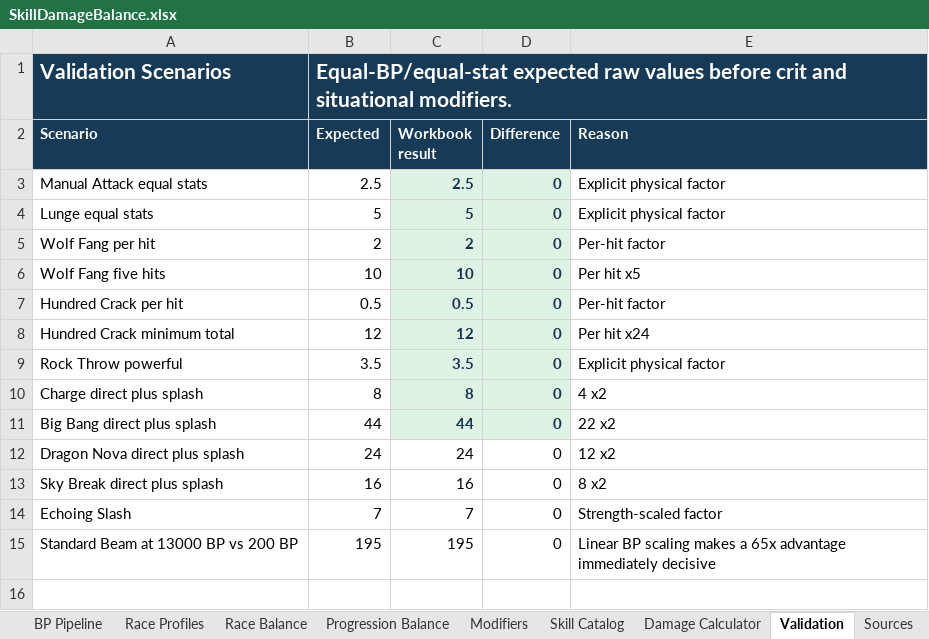
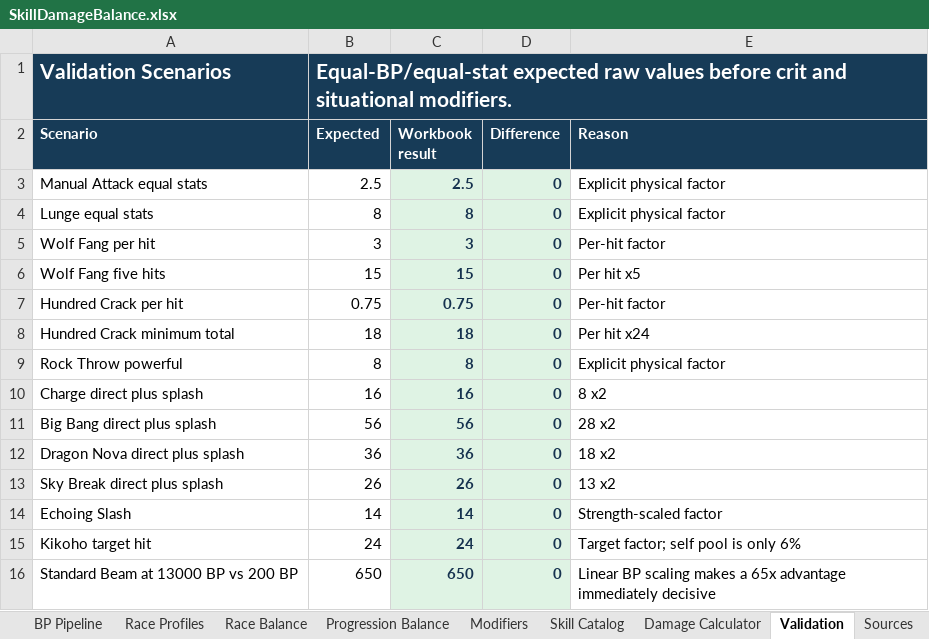
Before and after one commit to Roundstage/Nexus-Exodus, an Excel workbook: docs/Balance/SkillDamageBalance.xlsx, sheet Validation, drawn as a sheet; values as stored, in another font and other column widths than the file's, no borders; addresses are those after the commit; the diff names each change by its address in the sheet, - before the commit and + after, or states it on an @@ line.

```diff
--- a/docs/Balance/SkillDamageBalance.xlsx (sheet Validation)
+++ b/docs/Balance/SkillDamageBalance.xlsx (sheet Validation)
-B4 (Expected): 5
+B4 (Expected): 8
-C4 (Workbook result): 5
+C4 (Workbook result): 8
-B5 (Expected): 2
+B5 (Expected): 3
-C5 (Workbook result): 2
+C5 (Workbook result): 3
-B6 (Expected): 10
+B6 (Expected): 15
-C6 (Workbook result): 10
+C6 (Workbook result): 15
-B7 (Expected): 0.5
+B7 (Expected): 0.75
-C7 (Workbook result): 0.5
+C7 (Workbook result): 0.75
-B8 (Expected): 12
+B8 (Expected): 18
-C8 (Workbook result): 12
+C8 (Workbook result): 18
-B9 (Expected): 3.5
+B9 (Expected): 8
-C9 (Workbook result): 3.5
+C9 (Workbook result): 8
-B10 (Expected): 8
+B10 (Expected): 16
-C10 (Workbook result): 8
+C10 (Workbook result): 16
-E10 (Reason): 4 x2
+E10 (Reason): 8 x2
-B11 (Expected): 44
+B11 (Expected): 56
-C11 (Workbook result): 44
+C11 (Workbook result): 56
-E11 (Reason): 22 x2
+E11 (Reason): 28 x2
-B12 (Expected): 24
+B12 (Expected): 36
-C12 (Workbook result): 24
+C12 (Workbook result): 36
@@ C12:D14 fill: none → #DFF3E4, bold: off → on, text colour: black → #16324F @@
-E12 (Reason): 12 x2
+E12 (Reason): 18 x2
-B13 (Expected): 16
+B13 (Expected): 26
-C13 (Workbook result): 16
+C13 (Workbook result): 26
-E13 (Reason): 8 x2
+E13 (Reason): 13 x2
-B14 (Expected): 7
+B14 (Expected): 14
-C14 (Workbook result): 7
+C14 (Workbook result): 14
+row 15: Kikoho target hit | 24 | 24 | 0 | Target factor; self pool is only 6%
-B16 (Expected): 195
+B16 (Expected): 650
-C16 (Workbook result): 195
+C16 (Workbook result): 650
@@ C16:D16 fill: none → #DFF3E4, bold: off → on, text colour: black → #16324F @@
```
Also changed, not shown: sheet Skill Catalog, sheet Damage Calculator, sheet Settings, sheet Sources, sheet README, formulas that keep their value, 26 other files.
